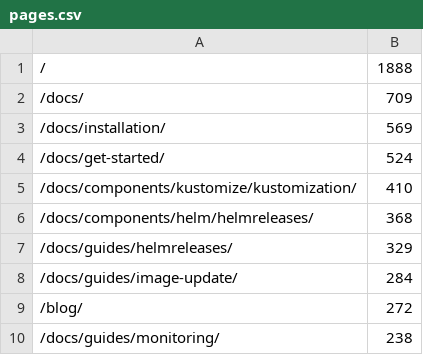
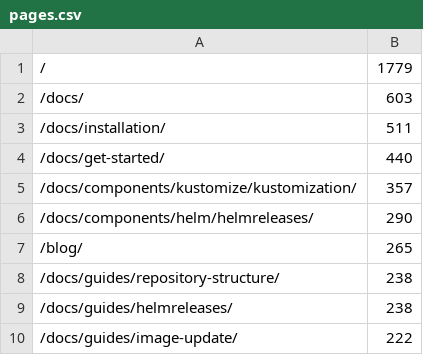
Before and after one commit to fluxcd/stats, a CSV file: pages.csv, drawn as a sheet.

```diff
--- a/pages.csv
+++ b/pages.csv
@@ -1,10 +1,10 @@
-/,1888
-/docs/,709
-/docs/installation/,569
-/docs/get-started/,524
-/docs/components/kustomize/kustomization/,410
-/docs/components/helm/helmreleases/,368
-/docs/guides/helmreleases/,329
-/docs/guides/image-update/,284
-/blog/,272
-/docs/guides/monitoring/,238
+/,1779
+/docs/,603
+/docs/installation/,511
+/docs/get-started/,440
+/docs/components/kustomize/kustomization/,357
+/docs/components/helm/helmreleases/,290
+/blog/,265
+/docs/guides/repository-structure/,238
+/docs/guides/helmreleases/,238
+/docs/guides/image-update/,222
```
Also changed, not shown: not_found.csv, 4 other files.
